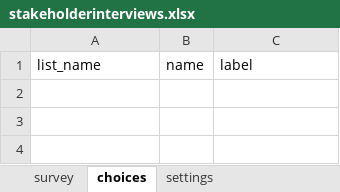
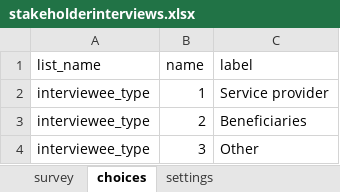
Before and after one commit to omneohealth/stakeholderinterviews, an Excel workbook: stakeholderinterviews.xlsx, sheet choices, drawn as a sheet; values as stored, in another font and other column widths than the file's, no borders; the diff names each change by its address in the sheet, - before the commit and + after, or states it on an @@ line.

```diff
--- a/stakeholderinterviews.xlsx (sheet choices)
+++ b/stakeholderinterviews.xlsx (sheet choices)
+row 2: interviewee_type | 1 | Service provider
+row 3: interviewee_type | 2 | Beneficiaries
+row 4: interviewee_type | 3 | Other
```
Also changed, not shown: sheet survey.
